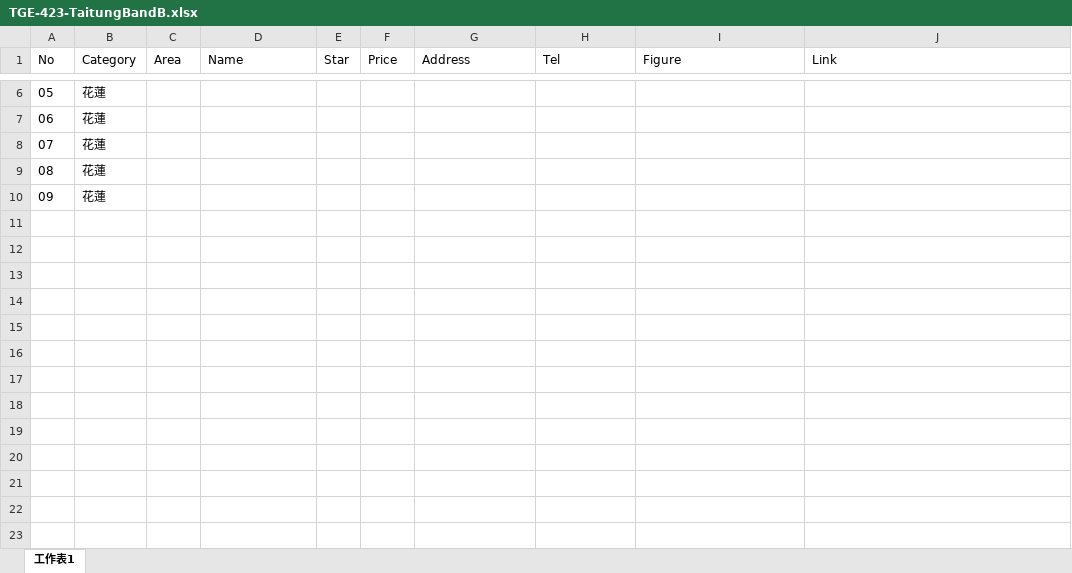
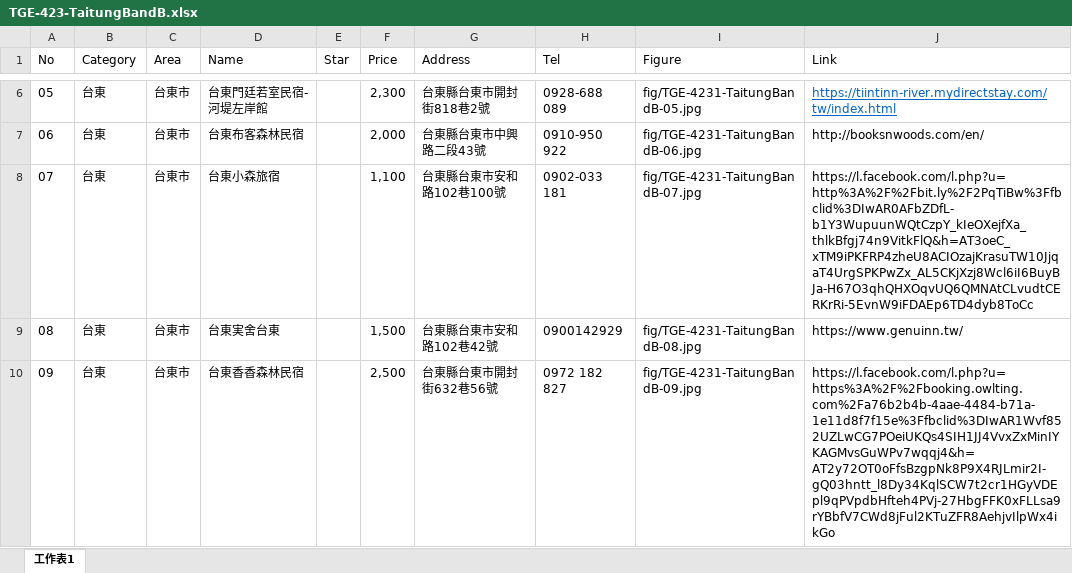
Before and after one commit to TCWang/TravelGuide-EastCoast, an Excel workbook: file/TGE-423-TaitungBandB.xlsx, sheet 工作表1, drawn as a sheet; only a part is shown, gaps mark what is left out; values as stored, in another font and other column widths than the file's, no borders; the diff covers the shown part only; the diff names each change by its address in the sheet, - before the commit and + after, or states it on an @@ line.

```diff
--- a/file/TGE-423-TaitungBandB.xlsx (sheet 工作表1)
+++ b/file/TGE-423-TaitungBandB.xlsx (sheet 工作表1)
-B6:B10 (Category): 花蓮
+B6:B10 (Category): 台東
-C6:C10 (Area): (empty)
+C6:C10 (Area): 台東市
-D6 (Name): (empty)
+D6 (Name): 台東門廷若室民宿-河堤左岸館
-F6 (Price): (empty)
+F6 (Price): 2,300
-G6 (Address): (empty)
+G6 (Address): 台東縣台東市開封街818巷2號
-H6 (Tel): (empty)
+H6 (Tel): 0928-688 089
-I6 (Figure): (empty)
+I6 (Figure): fig/TGE-4231-TaitungBandB-05.jpg
-J6 (Link): (empty)
+J6 (Link): https://tiintinn-river.mydirectstay.com/tw/index.html
-D7 (Name): (empty)
+D7 (Name): 台東布客森林民宿
-F7 (Price): (empty)
+F7 (Price): 2,000
-G7 (Address): (empty)
+G7 (Address): 台東縣台東市中興路二段43號
-H7 (Tel): (empty)
+H7 (Tel): 0910-950 922
-I7 (Figure): (empty)
+I7 (Figure): fig/TGE-4231-TaitungBandB-06.jpg
-J7 (Link): (empty)
+J7 (Link): http://booksnwoods.com/en/
-D8 (Name): (empty)
+D8 (Name): 台東小森旅宿
-F8 (Price): (empty)
+F8 (Price): 1,100
-G8 (Address): (empty)
+G8 (Address): 台東縣台東市安和路102巷100號
-H8 (Tel): (empty)
+H8 (Tel): 0902-033 181
-I8 (Figure): (empty)
+I8 (Figure): fig/TGE-4231-TaitungBandB-07.jpg
-J8 (Link): (empty)
+J8 (Link): https://l.facebook.com/l.php?u=http%3A%2F%2Fbit.ly%2F2PqTiBw%3Ffbclid%3DIwAR0AFbZDfL-b1Y3WupuunWQtCzpY_kIeOXejfXa_thlkBfgj74n9VitkFlQ&h=AT3oeC_xTM9iPKFRP4zheU8ACIOzajKrasuTW10JjqaT4UrgSPKPwZx_AL5CKjXzj8Wcl6iI6BuyBJa-H67O3qhQHXOqvUQ6QMNAtCLvudtCERKrRi-5EvnW9iFDAEp6TD4dyb8ToCc
-D9 (Name): (empty)
+D9 (Name): 台東実舍台東
-F9 (Price): (empty)
+F9 (Price): 1,500
-G9 (Address): (empty)
+G9 (Address): 台東縣台東市安和路102巷42號
-H9 (Tel): (empty)
+H9 (Tel): 0900142929
-I9 (Figure): (empty)
+I9 (Figure): fig/TGE-4231-TaitungBandB-08.jpg
-J9 (Link): (empty)
+J9 (Link): https://www.genuinn.tw/
-D10 (Name): (empty)
+D10 (Name): 台東香香森林民宿
-F10 (Price): (empty)
+F10 (Price): 2,500
-G10 (Address): (empty)
+G10 (Address): 台東縣台東市開封街632巷56號
-H10 (Tel): (empty)
+H10 (Tel): 0972 182 827
-I10 (Figure): (empty)
+I10 (Figure): fig/TGE-4231-TaitungBandB-09.jpg
-J10 (Link): (empty)
+J10 (Link): https://l.facebook.com/l.php?u=https%3A%2F%2Fbooking.owlting.com%2Fa76b2b4b-4aae-4484-b71a-1e11d8f7f15e%3Ffbclid%3DIwAR1Wvf852UZLwCG7POeiUKQs4SIH1JJ4VvxZxMinIYKAGMvsGuWPv7wqqj4&h=AT2y72OT0oFfsBzgpNk8P9X4RJLmir2I-gQ03hntt_l8Dy34KqlSCW7t2cr1HGyVDEpl9qPVpdbHfteh4PVj-27HbgFFK0xFLLsa9rYBbfV7CWd8jFul2KTuZFR8AehjvIlpWx4ikGo
```
Also changed, not shown: 32 edited cells elsewhere in this sheet, file/TGE-421-YilanBandB.xlsx, 38 other files.
